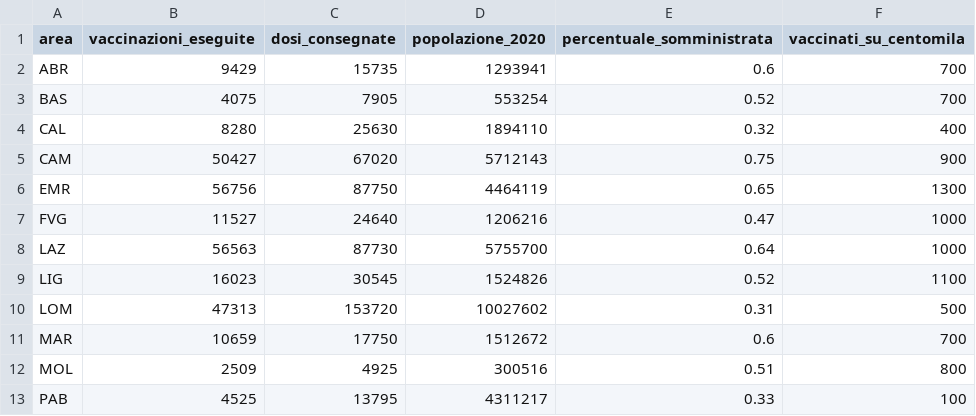
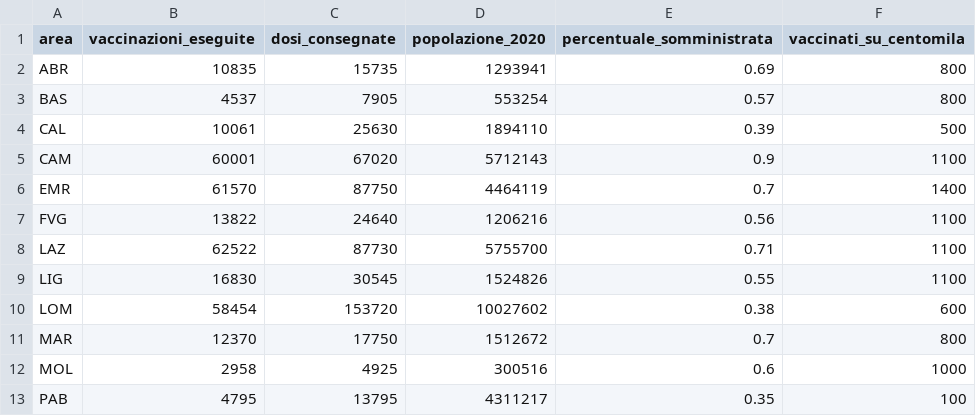
Before and after one commit to baggiponte/vaccine-data-italy, a CSV file: data/ita_vaccinations_cumulative.csv, drawn as a sheet; only a part is shown; the diff covers the shown part only.

```diff
--- a/data/ita_vaccinations_cumulative.csv
+++ b/data/ita_vaccinations_cumulative.csv
@@ -1,13 +1,13 @@
 "area","vaccinazioni_eseguite","dosi_consegnate","popolazione_2020","percentuale_somministrata","vaccinati_su_centomila"
-"ABR",9429,15735,1293941,0.6,700
-"BAS",4075,7905,553254,0.52,700
-"CAL",8280,25630,1894110,0.32,400
-"CAM",50427,67020,5712143,0.75,900
-"EMR",56756,87750,4464119,0.65,1300
-"FVG",11527,24640,1206216,0.47,1000
-"LAZ",56563,87730,5755700,0.64,1000
-"LIG",16023,30545,1524826,0.52,1100
-"LOM",47313,153720,10027602,0.31,500
-"MAR",10659,17750,1512672,0.6,700
-"MOL",2509,4925,300516,0.51,800
-"PAB",4525,13795,4311217,0.33,100
+"ABR",10835,15735,1293941,0.69,800
+"BAS",4537,7905,553254,0.57,800
+"CAL",10061,25630,1894110,0.39,500
+"CAM",60001,67020,5712143,0.9,1100
+"EMR",61570,87750,4464119,0.7,1400
+"FVG",13822,24640,1206216,0.56,1100
+"LAZ",62522,87730,5755700,0.71,1100
+"LIG",16830,30545,1524826,0.55,1100
+"LOM",58454,153720,10027602,0.38,600
+"MAR",12370,17750,1512672,0.7,800
+"MOL",2958,4925,300516,0.6,1000
+"PAB",4795,13795,4311217,0.35,100
```
Also changed, not shown: 29 edited cells elsewhere in this file, data/ita_vaccinations_aggregated.csv, data/ita_vaccinations_per_age_range.csv, 2 other files.
